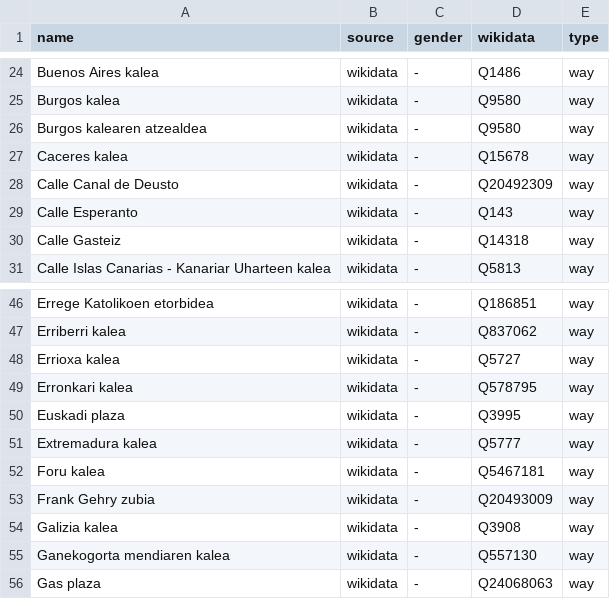
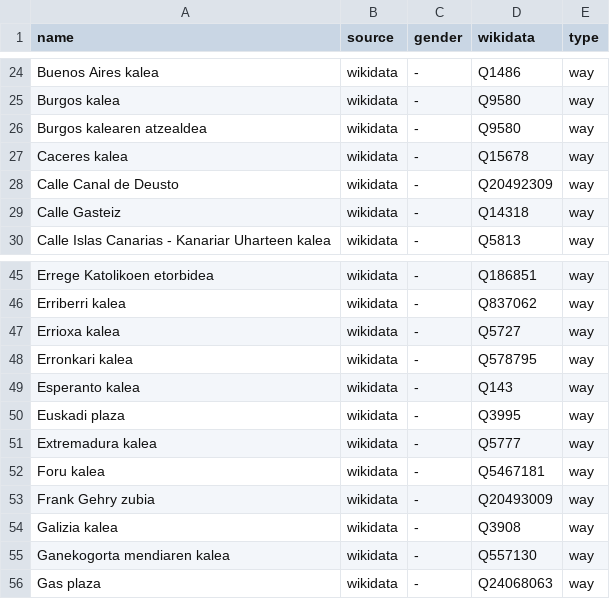
Before and after one commit to EqualStreetNames/equalstreetnames-bilbao, a CSV file: data/gender.csv, drawn as a sheet; only a part is shown, gaps mark what is left out.

```diff
--- a/data/gender.csv
+++ b/data/gender.csv
@@ -28,3 +28,2 @@ name,source,gender,wikidata,type
 "Calle Canal de Deusto",wikidata,-,Q20492309,way
-"Calle Esperanto",wikidata,-,Q143,way
 "Calle Gasteiz",wikidata,-,Q14318,way
@@ -49,2 +48,3 @@ name,source,gender,wikidata,type
 "Erronkari kalea",wikidata,-,Q578795,way
+"Esperanto kalea",wikidata,-,Q143,way
 "Euskadi plaza",wikidata,-,Q3995,way
```
Also changed, not shown: data/other.csv, 3 other files.
